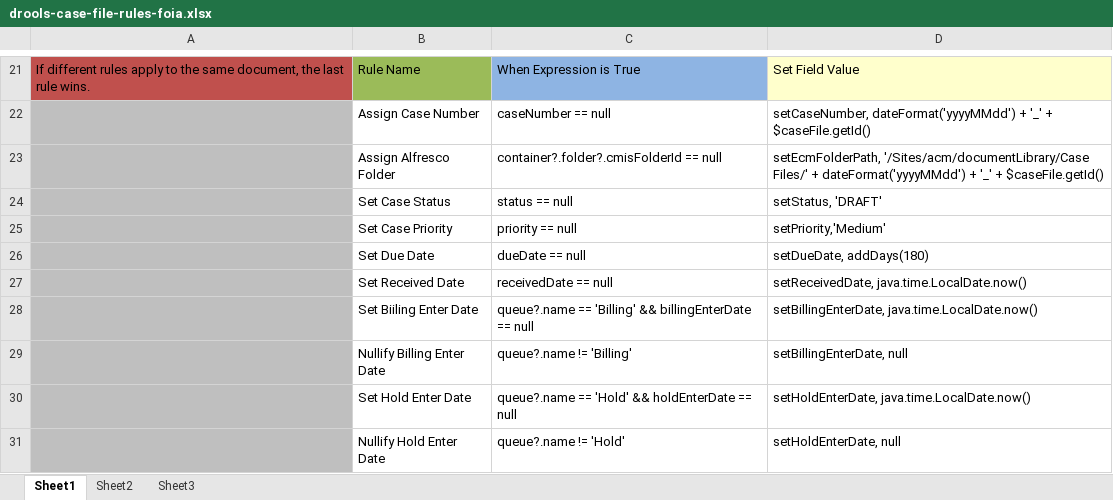
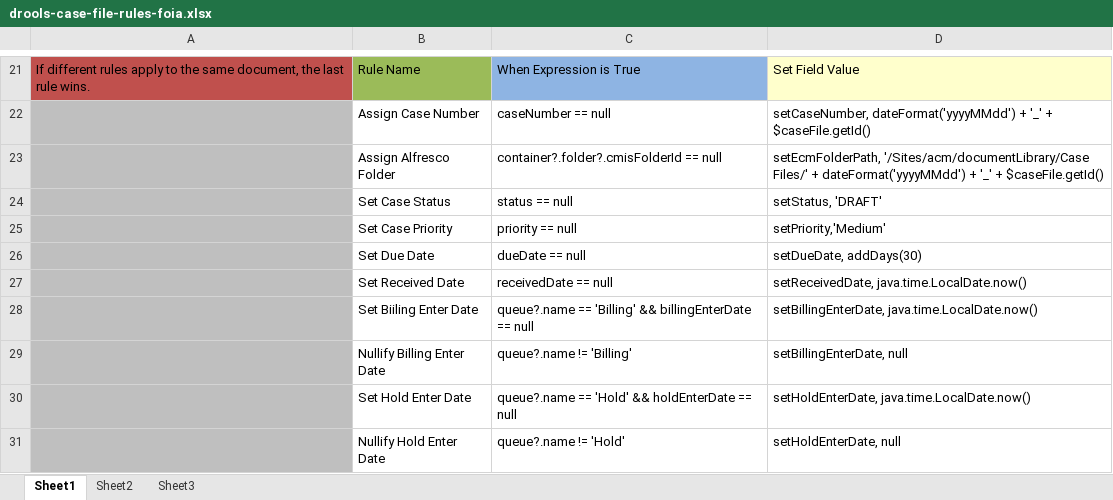
Before and after one commit to bcgov/.arkcase-employee-relations, an Excel workbook: acm/rules/drools-case-file-rules-foia.xlsx, sheet Sheet1, drawn as a sheet; only a part is shown, gaps mark what is left out; values as stored, in another font and other column widths than the file's, no borders; the diff names each change by its address in the sheet, - before the commit and + after, or states it on an @@ line.

Commit message:
AFDP-2255 Changed configiration to set the due date to 30 days ahead of creation date.

```diff
--- a/acm/rules/drools-case-file-rules-foia.xlsx (sheet Sheet1)
+++ b/acm/rules/drools-case-file-rules-foia.xlsx (sheet Sheet1)
-D26: setDueDate, addDays(180)
+D26: setDueDate, addDays(30)
```
